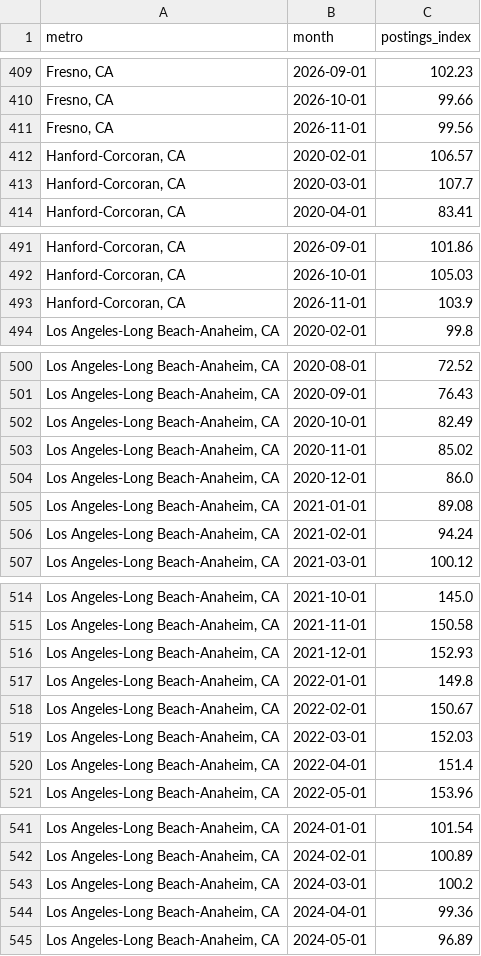
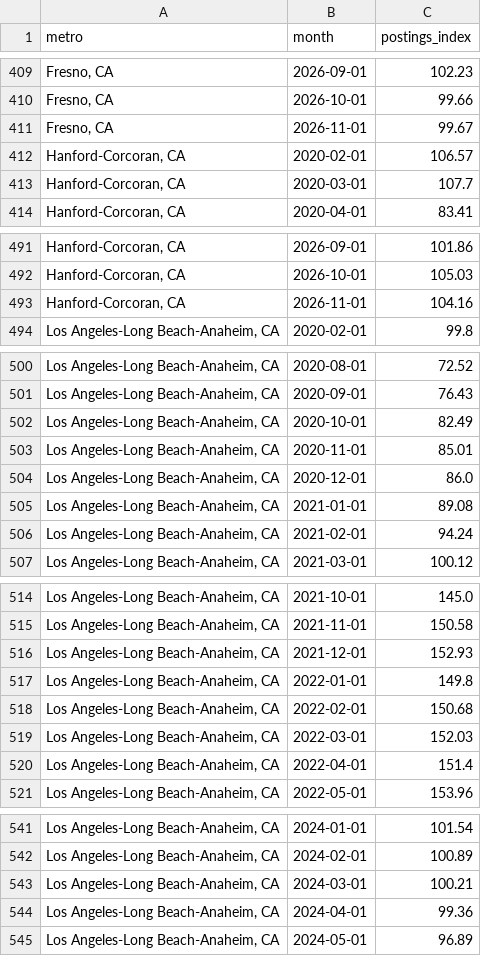
Before and after one commit to resulisik/california-jobs-by-sector, a CSV file: data/processed/postings_metro_monthly.csv, drawn as a sheet; only a part is shown, gaps mark what is left out; the diff covers the shown part only.

```diff
--- a/data/processed/postings_metro_monthly.csv
+++ b/data/processed/postings_metro_monthly.csv
@@ -410,3 +410,3 @@ metro,month,postings_index
 "Fresno, CA",2026-10-01,99.66
-"Fresno, CA",2026-11-01,99.56
+"Fresno, CA",2026-11-01,99.67
 "Hanford-Corcoran, CA",2020-02-01,106.57
@@ -492,3 +492,3 @@ metro,month,postings_index
 "Hanford-Corcoran, CA",2026-10-01,105.03
-"Hanford-Corcoran, CA",2026-11-01,103.9
+"Hanford-Corcoran, CA",2026-11-01,104.16
 "Los Angeles-Long Beach-Anaheim, CA",2020-02-01,99.8
@@ -502,3 +502,3 @@ metro,month,postings_index
 "Los Angeles-Long Beach-Anaheim, CA",2020-10-01,82.49
-"Los Angeles-Long Beach-Anaheim, CA",2020-11-01,85.02
+"Los Angeles-Long Beach-Anaheim, CA",2020-11-01,85.01
 "Los Angeles-Long Beach-Anaheim, CA",2020-12-01,86.0
@@ -517,3 +517,3 @@ metro,month,postings_index
 "Los Angeles-Long Beach-Anaheim, CA",2022-01-01,149.8
-"Los Angeles-Long Beach-Anaheim, CA",2022-02-01,150.67
+"Los Angeles-Long Beach-Anaheim, CA",2022-02-01,150.68
 "Los Angeles-Long Beach-Anaheim, CA",2022-03-01,152.03
@@ -542,3 +542,3 @@ metro,month,postings_index
 "Los Angeles-Long Beach-Anaheim, CA",2024-02-01,100.89
-"Los Angeles-Long Beach-Anaheim, CA",2024-03-01,100.2
+"Los Angeles-Long Beach-Anaheim, CA",2024-03-01,100.21
 "Los Angeles-Long Beach-Anaheim, CA",2024-04-01,99.36
```
Also changed, not shown: 30 edited cells elsewhere in this file, data/processed/postings_occ_monthly.csv, data/processed/postings_state_monthly.csv, 1 other file.
